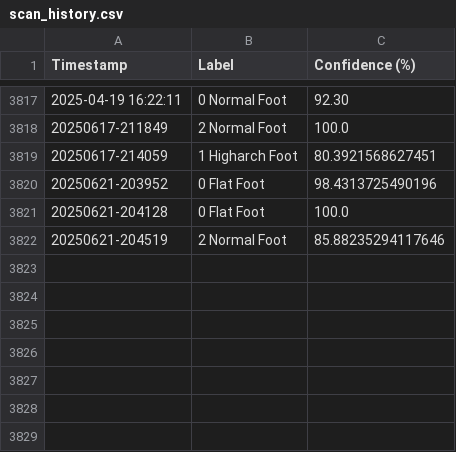
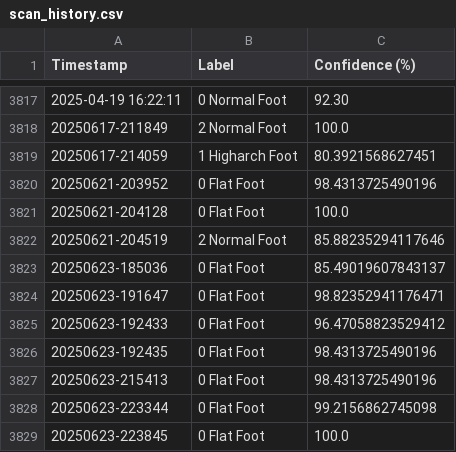
Before and after one commit to prom2546/project-team, a CSV file: flask-app/scan_history.csv, drawn as a sheet; only a part is shown, gaps mark what is left out; the diff names each change by its address in the sheet, - before the commit and + after, or states it on an @@ line.

```diff
--- a/flask-app/scan_history.csv
+++ b/flask-app/scan_history.csv
+row 3823: 20250623-185036 | 0 Flat Foot | 85.49019607843137
+row 3824: 20250623-191647 | 0 Flat Foot | 98.82352941176471
+row 3825: 20250623-192433 | 0 Flat Foot | 96.47058823529412
+row 3826: 20250623-192435 | 0 Flat Foot | 98.4313725490196
+row 3827: 20250623-215413 | 0 Flat Foot | 98.4313725490196
+row 3828: 20250623-223344 | 0 Flat Foot | 99.2156862745098
+row 3829: 20250623-223845 | 0 Flat Foot | 100.0
```
Also changed, not shown: 17 other files.
